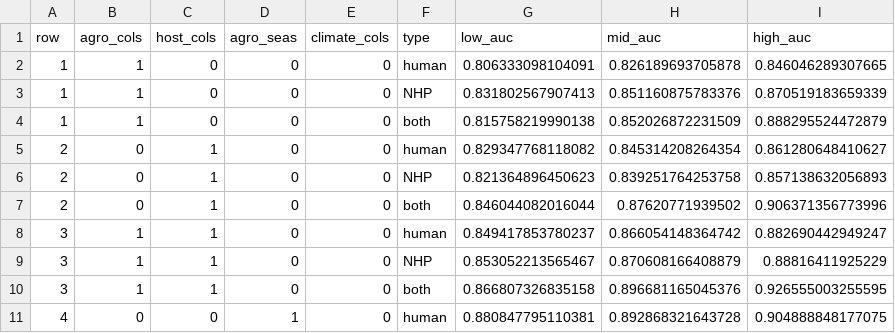
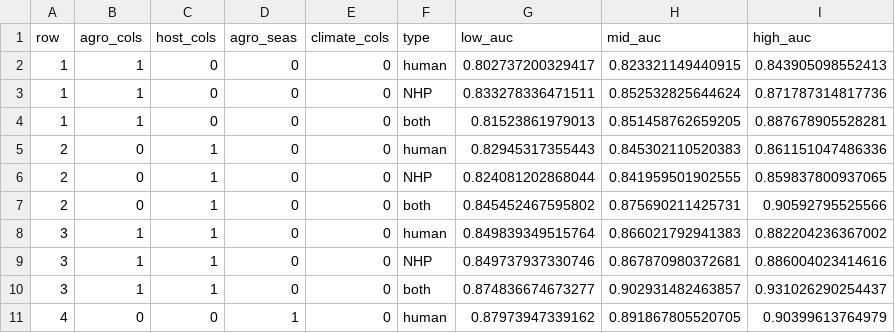
Before and after one commit to arranhamlet/YF_agriculture_seasonality, a CSV file: output/in_sample_dataframe_all.csv, drawn as a sheet; only a part is shown; the diff covers the shown part only.

```diff
--- a/output/in_sample_dataframe_all.csv
+++ b/output/in_sample_dataframe_all.csv
@@ -2,10 +2,10 @@
-1,1,0,0,0,"human",0.806333098104091,0.826189693705878,0.846046289307665
-1,1,0,0,0,"NHP",0.831802567907413,0.851160875783376,0.870519183659339
-1,1,0,0,0,"both",0.815758219990138,0.852026872231509,0.888295524472879
-2,0,1,0,0,"human",0.829347768118082,0.845314208264354,0.861280648410627
-2,0,1,0,0,"NHP",0.821364896450623,0.839251764253758,0.857138632056893
-2,0,1,0,0,"both",0.846044082016044,0.87620771939502,0.906371356773996
-3,1,1,0,0,"human",0.849417853780237,0.866054148364742,0.882690442949247
-3,1,1,0,0,"NHP",0.853052213565467,0.870608166408879,0.88816411925229
-3,1,1,0,0,"both",0.866807326835158,0.896681165045376,0.926555003255595
-4,0,0,1,0,"human",0.880847795110381,0.892868321643728,0.904888848177075
+1,1,0,0,0,human,0.802737200329417,0.823321149440915,0.843905098552413
+1,1,0,0,0,NHP,0.833278336471511,0.852532825644624,0.871787314817736
+1,1,0,0,0,both,0.81523861979013,0.851458762659205,0.887678905528281
+2,0,1,0,0,human,0.82945317355443,0.845302110520383,0.861151047486336
+2,0,1,0,0,NHP,0.824081202868044,0.841959501902555,0.859837800937065
+2,0,1,0,0,both,0.845452467595802,0.875690211425731,0.90592795525566
+3,1,1,0,0,human,0.849839349515764,0.866021792941383,0.882204236367002
+3,1,1,0,0,NHP,0.849737937330746,0.867870980372681,0.886004023414616
+3,1,1,0,0,both,0.874836674673277,0.902931482463857,0.931026290254437
+4,0,0,1,0,human,0.87973947339162,0.891867805520705,0.90399613764979
```
Also changed, not shown: 105 edited cells elsewhere in this file, 3 other files.
